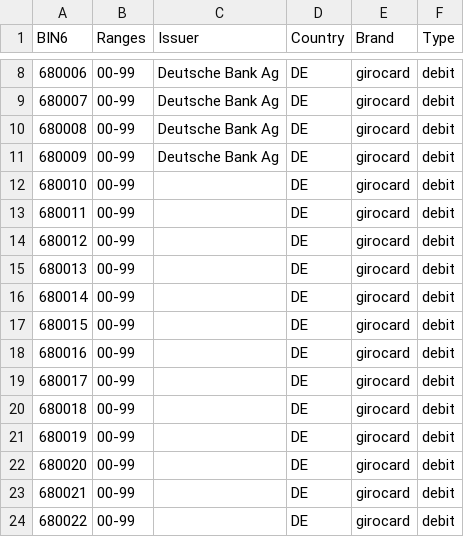
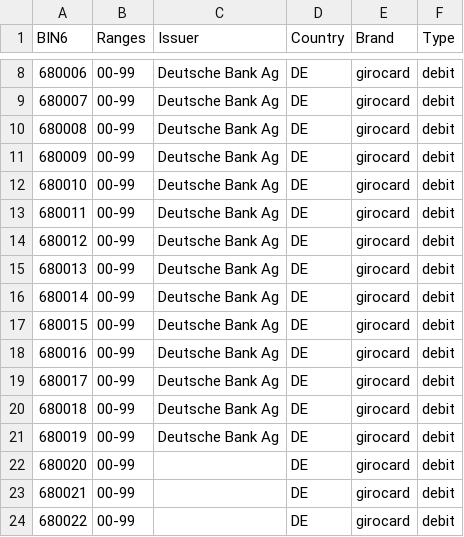
Before and after one commit to Wayproyect/openbiin, a CSV file: functions/data/68.csv, drawn as a sheet; only a part is shown, gaps mark what is left out.

```diff
--- a/functions/data/68.csv
+++ b/functions/data/68.csv
@@ -11,12 +11,12 @@ BIN6,Ranges,Issuer,Country,Brand,Type
 680009,00-99,Deutsche Bank Ag,DE,girocard,debit
-680010,00-99,,DE,girocard,debit
-680011,00-99,,DE,girocard,debit
-680012,00-99,,DE,girocard,debit
-680013,00-99,,DE,girocard,debit
-680014,00-99,,DE,girocard,debit
-680015,00-99,,DE,girocard,debit
-680016,00-99,,DE,girocard,debit
-680017,00-99,,DE,girocard,debit
-680018,00-99,,DE,girocard,debit
-680019,00-99,,DE,girocard,debit
+680010,00-99,Deutsche Bank Ag,DE,girocard,debit
+680011,00-99,Deutsche Bank Ag,DE,girocard,debit
+680012,00-99,Deutsche Bank Ag,DE,girocard,debit
+680013,00-99,Deutsche Bank Ag,DE,girocard,debit
+680014,00-99,Deutsche Bank Ag,DE,girocard,debit
+680015,00-99,Deutsche Bank Ag,DE,girocard,debit
+680016,00-99,Deutsche Bank Ag,DE,girocard,debit
+680017,00-99,Deutsche Bank Ag,DE,girocard,debit
+680018,00-99,Deutsche Bank Ag,DE,girocard,debit
+680019,00-99,Deutsche Bank Ag,DE,girocard,debit
 680020,00-99,,DE,girocard,debit
```
